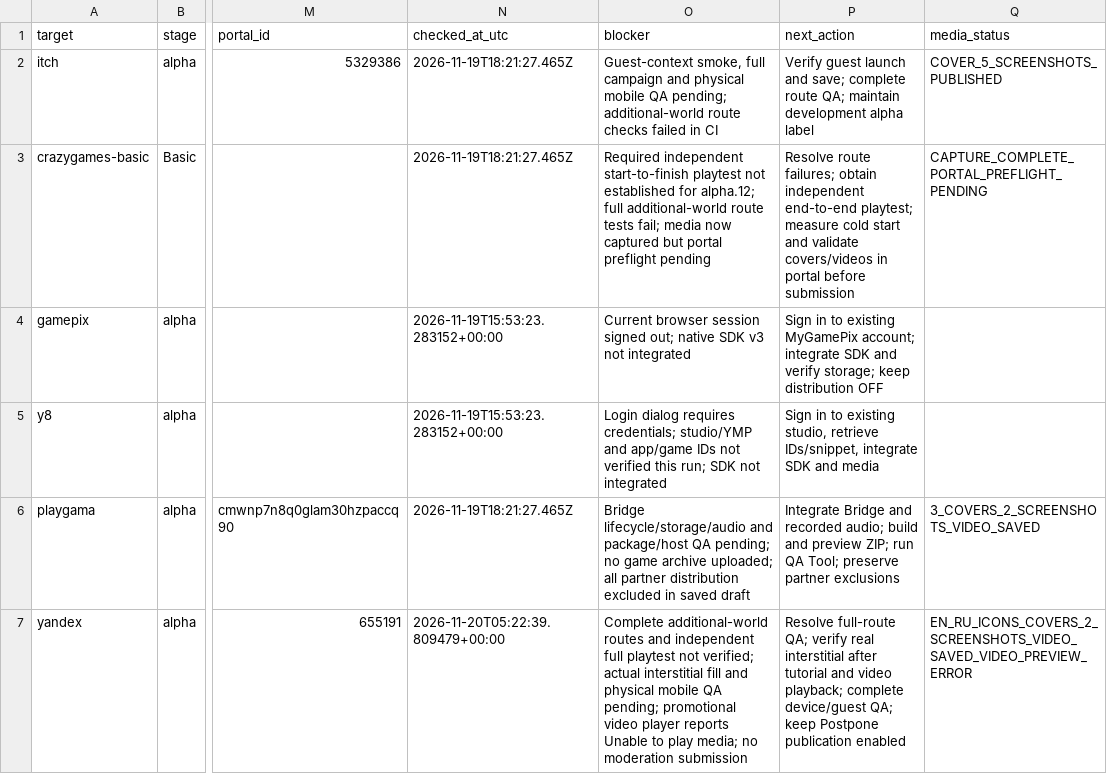
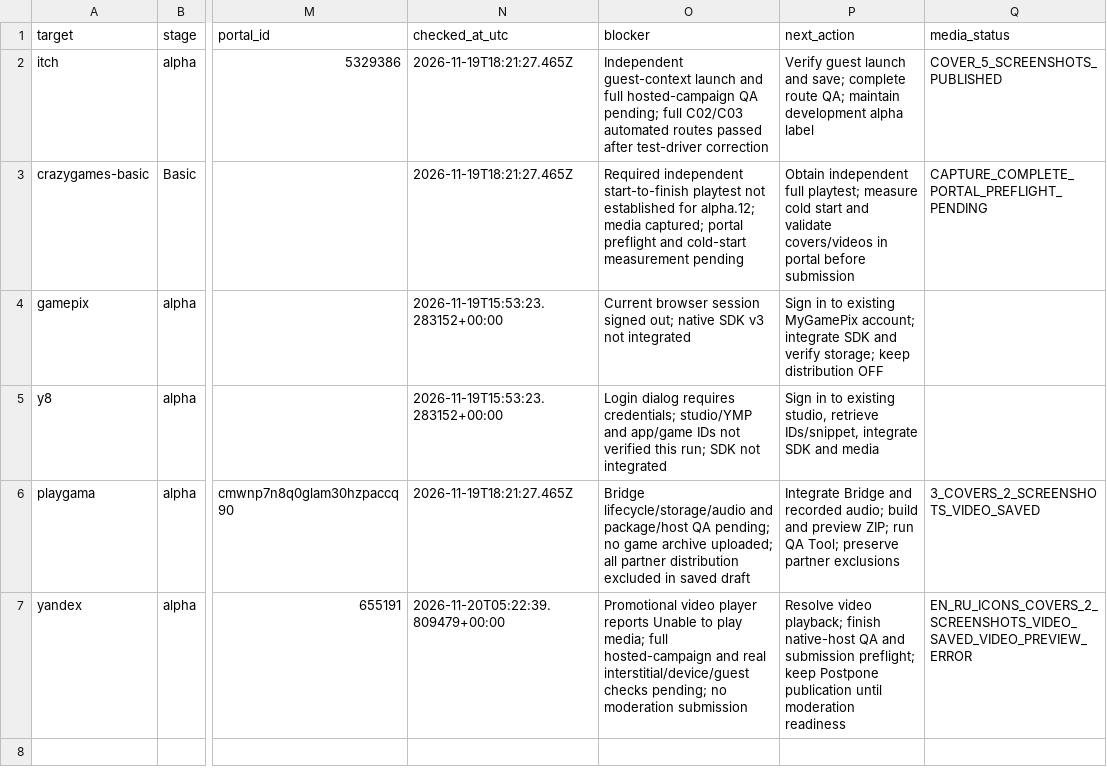
Before and after one commit to kirillgoncharik-commits/web-games-nuts, a CSV file: docs/cinder-shift/platform-release-register-2026-11-19.csv, drawn as a sheet; only a part is shown, gaps mark what is left out; the diff names each change by its address in the sheet, - before the commit and + after, or states it on an @@ line.

Commit message:
docs(cinder): record Yandex host smoke and both full-route passes [skip ci]

```diff
--- a/docs/cinder-shift/platform-release-register-2026-11-19.csv
+++ b/docs/cinder-shift/platform-release-register-2026-11-19.csv
-O2 (blocker): Guest-context smoke, full campaign and physical mobile QA pending; additional-world route checks failed in CI
+O2 (blocker): Independent guest-context launch and full hosted-campaign QA pending; full C02/C03 automated routes passed after test-driver correction
-O3 (blocker): …for alpha.12; full additional-world route tests fail; media now captured but portal preflight pending
+O3 (blocker): …for alpha.12; media captured; portal preflight and cold-start measurement pending
-P3 (next_action): Resolve route failures; obtain independent end-to-end playtest; measure…
+P3 (next_action): Obtain independent full playtest; measure…
-O7 (blocker): Complete additional-world routes and independent full playtest not verified; actual interstitial fill and physical mobile QA pending; promotional video player reports Unable to play media; no moderation…
+O7 (blocker): Promotional video player reports Unable to play media; full hosted-campaign and real interstitial/device/guest checks pending; no moderation…
-P7 (next_action): Resolve full-route QA; verify real interstitial after tutorial and video playback; complete device/guest QA; keep Postpone publication enabled
+P7 (next_action): Resolve video playback; finish native-host QA and submission preflight; keep Postpone publication until moderation readiness
```
Also changed, not shown: 4 other files.
